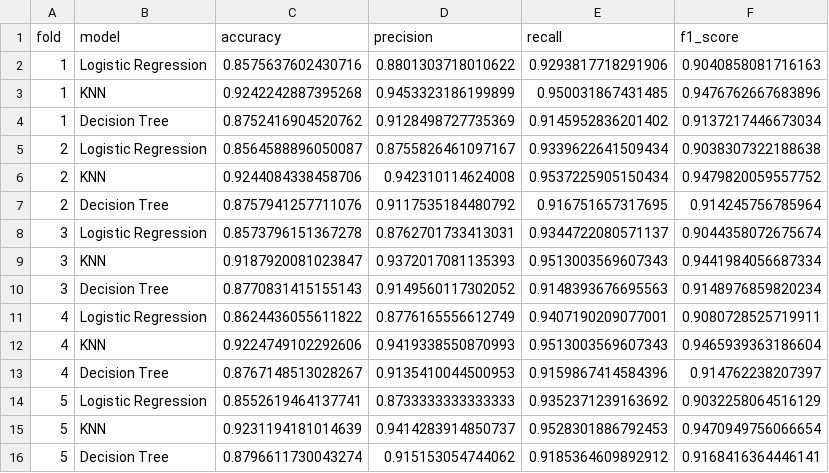
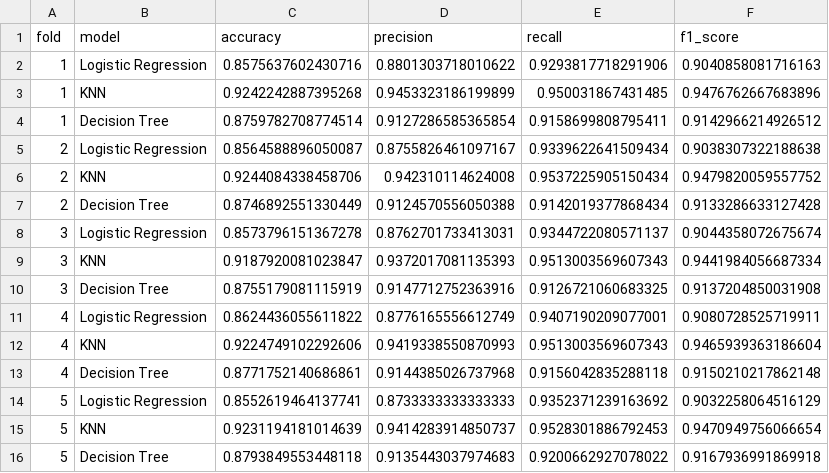
Before and after one commit to royerbruna/leaf-health-classification, a CSV file: results/rgb_basic_folds.csv, drawn as a sheet.

Commit message:
Add species-level evaluation and visualizations
Extend the experiment workflow with per-species metrics, confusion matrices, and F1-score and species-accuracy plots. Set a fixed random seed for decision trees to make results reproducible, and update the generated result files.

```diff
--- a/results/rgb_basic_folds.csv
+++ b/results/rgb_basic_folds.csv
@@ -3,14 +3,14 @@ fold,model,accuracy,precision,recall,f1_score
 1,KNN,0.9242242887395268,0.9453323186199899,0.950031867431485,0.9476762667683896
-1,Decision Tree,0.8752416904520762,0.9128498727735369,0.9145952836201402,0.9137217446673034
+1,Decision Tree,0.8759782708774514,0.9127286585365854,0.9158699808795411,0.9142966214926512
 2,Logistic Regression,0.8564588896050087,0.8755826461097167,0.9339622641509434,0.9038307322188638
 2,KNN,0.9244084338458706,0.942310114624008,0.9537225905150434,0.9479820059557752
-2,Decision Tree,0.8757941257711076,0.9117535184480792,0.916751657317695,0.914245756785964
+2,Decision Tree,0.8746892551330449,0.9124570556050388,0.9142019377868434,0.9133286633127428
 3,Logistic Regression,0.8573796151367278,0.8762701733413031,0.9344722080571137,0.9044358072675674
 3,KNN,0.9187920081023847,0.9372017081135393,0.9513003569607343,0.9441984056687334
-3,Decision Tree,0.8770831415155143,0.9149560117302052,0.9148393676695563,0.9148976859820234
+3,Decision Tree,0.8755179081115919,0.9147712752363916,0.9126721060683325,0.9137204850031908
 4,Logistic Regression,0.8624436055611822,0.8776165556612749,0.9407190209077001,0.9080728525719911
 4,KNN,0.9224749102292606,0.9419338550870993,0.9513003569607343,0.9465939363186604
-4,Decision Tree,0.8767148513028267,0.9135410044500953,0.9159867414584396,0.914762238207397
+4,Decision Tree,0.8771752140686861,0.9144385026737968,0.9156042835288118,0.9150210217862148
 5,Logistic Regression,0.8552619464137741,0.8733333333333333,0.9352371239163692,0.9032258064516129
 5,KNN,0.9231194181014639,0.9414283914850737,0.9528301886792453,0.9470949756066654
-5,Decision Tree,0.8796611730043274,0.915153054744062,0.9185364609892912,0.9168416364446141
+5,Decision Tree,0.8793849553448118,0.9135443037974683,0.9200662927078022,0.9167936991869918
```
Also changed, not shown: results/experiment_summary.csv, results/rgb_histogram_folds.csv, 15 other files.
